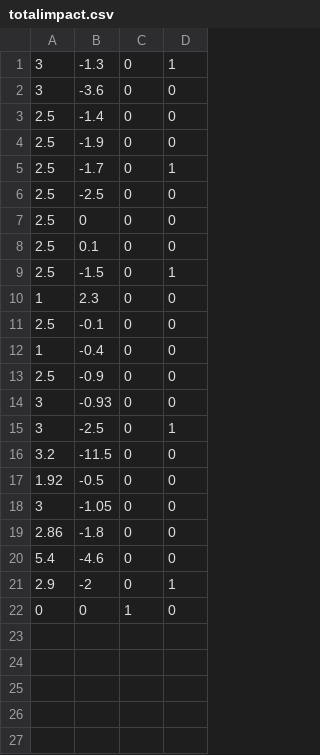
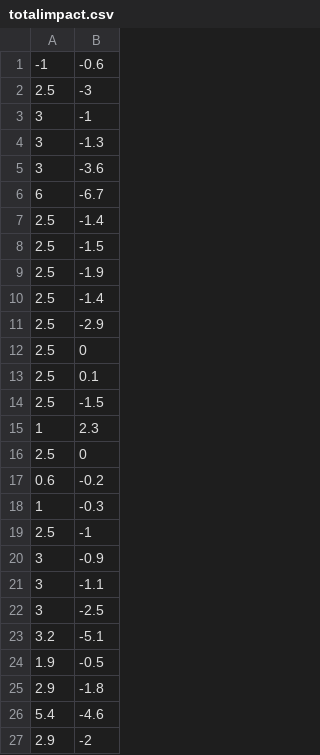
Before and after one commit to rtol/FUND-Global, a CSV file: totalimpact.csv, drawn as a sheet; removed rows and columns are numbered as before the commit, all else as after; the diff names each change by its address in the sheet, - before the commit and + after, or states it on an @@ line.

Commit message:
Add files via upload

```diff
--- a/totalimpact.csv
+++ b/totalimpact.csv
-column C, rows 1-17: all 0; rows 19-21: all 0
-column D, rows 1-17: 1 | 0 | 0 | 0 | 1 | 0 | 0 | 0 | 1 | 0 | 0 | 0 | 0 | 0 | 1 | 0 | 0; rows 19-21: 0 | 0 | 1
+row 1: -1 | -0.6
+row 2: 2.5 | -3
+row 3: 3 | -1
+row 6: 6 | -6.7
+row 8: 2.5 | -1.5
-B10: -1.7
+B10: -1.4
-B11: -2.5
+B11: -2.9
-B16: -0.1
+B16: 0
+row 17: 0.6 | -0.2
-B18: -0.4
+B18: -0.3
-B19: -0.9
+B19: -1
-B20: -0.93
+B20: -0.9
+row 21: 3 | -1.1
-B23: -11.5
+B23: -5.1
-A24: 1.92
+A24: 1.9
-row 18: 3 | -1.05 | 0 | 0
-A25: 2.86
+A25: 2.9
-row 22: 0 | 0 | 1 | 0
```
